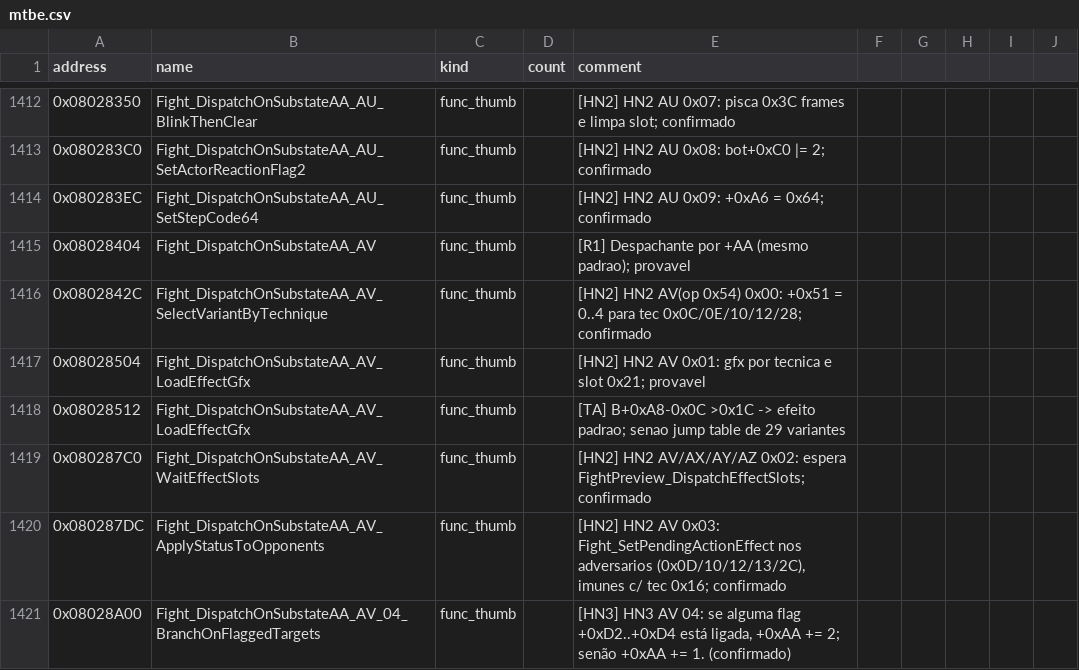
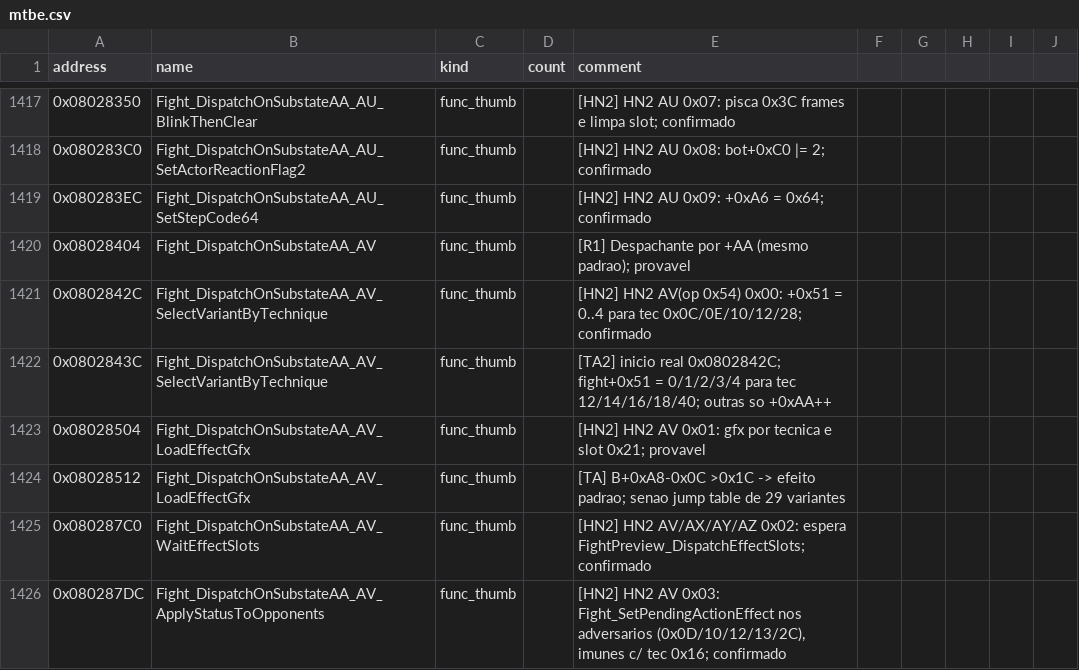
Before and after one commit to jvsdm/Medabots-Romhacking-Toolkit, a CSV file: re/symbols/mtbe.csv, drawn as a sheet; only a part is shown, gaps mark what is left out; the shorter side is filled out with more unchanged rows; the diff covers the shown part only; the diff names each change by its address in the sheet, - before the commit and + after, or states it on an @@ line.

```diff
--- a/re/symbols/mtbe.csv
+++ b/re/symbols/mtbe.csv
+row 1422: 0x0802843C | Fight_DispatchOnSubstateAA_AV_SelectVariantByTechnique | func_thumb |  | [TA2] inicio real 0x0802842C; fight+0x51 = 0/1/2/3/4 para tec 12/14/16/18/40; outras so +0xAA++
```
Also changed, not shown: 22 added rows and 14 edited cells elsewhere in this file, re/ghidra/medabots_sync.tsv, 2 other files.
